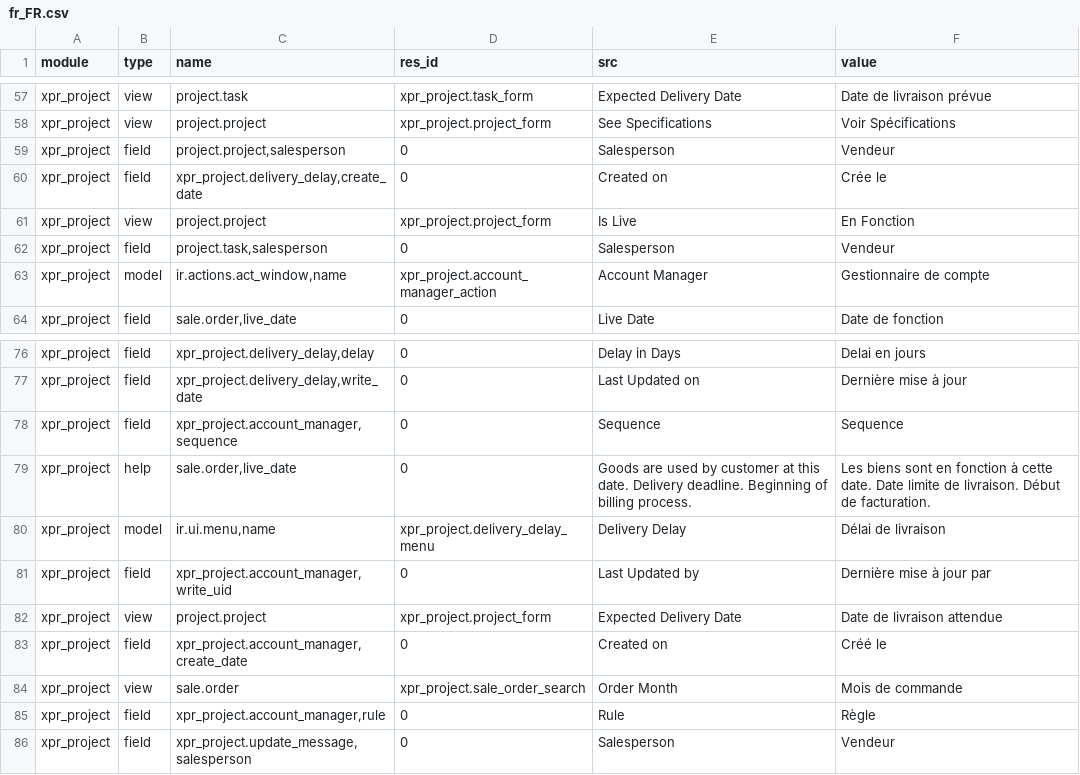
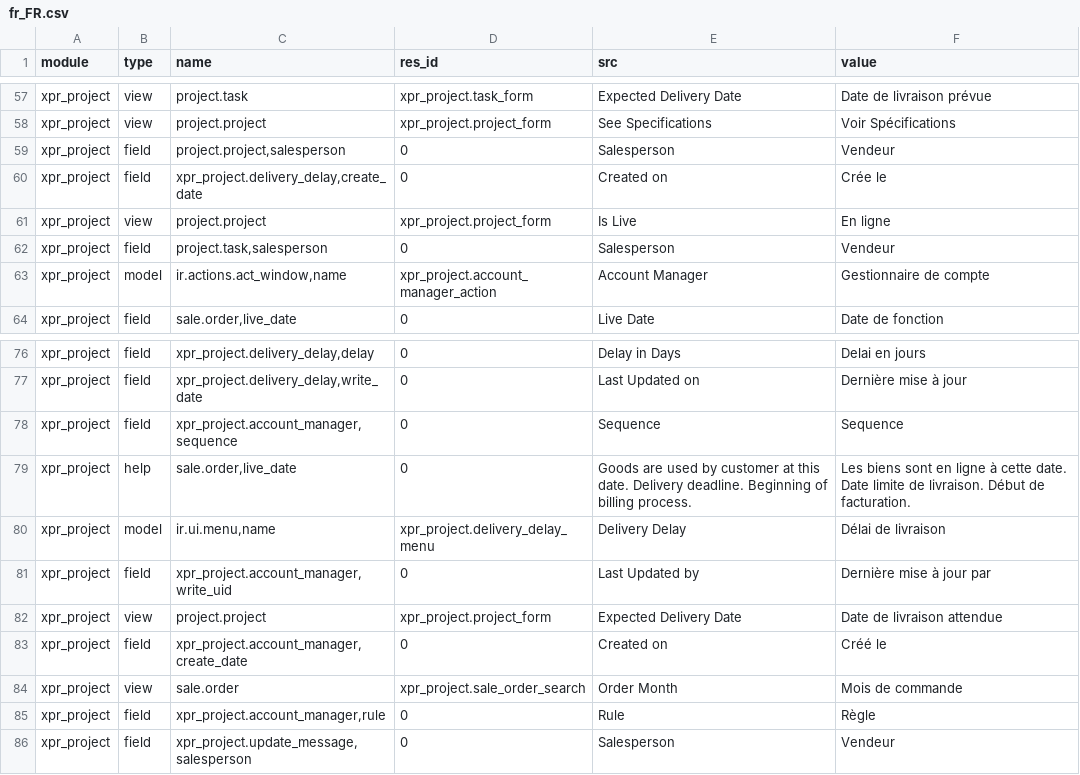
Before and after one commit to Xprima-ERP/odoo_addons, a CSV file: xpr_project/i18n/fr_FR.csv, drawn as a sheet; only a part is shown, gaps mark what is left out.

```diff
--- a/xpr_project/i18n/fr_FR.csv
+++ b/xpr_project/i18n/fr_FR.csv
@@ -60,3 +60,3 @@ xpr_project,field,"project.project,salesperson",0,Salesperson,Vendeur
 xpr_project,field,"xpr_project.delivery_delay,create_date",0,Created on,Crée le
-xpr_project,view,project.project,xpr_project.project_form,Is Live,En Fonction
+xpr_project,view,project.project,xpr_project.project_form,Is Live,En ligne
 xpr_project,field,"project.task,salesperson",0,Salesperson,Vendeur
@@ -78,3 +78,3 @@ xpr_project,field,"xpr_project.delivery_delay,write_date",0,Last Updated on,Dern
 xpr_project,field,"xpr_project.account_manager,sequence",0,Sequence,Sequence
-xpr_project,help,"sale.order,live_date",0,Goods are used by customer at this date. Delivery deadline. Beginning of billing process.,Les biens sont en fonction à cette date. Date limite de livraison. Début de facturation.
+xpr_project,help,"sale.order,live_date",0,Goods are used by customer at this date. Delivery deadline. Beginning of billing process.,Les biens sont en ligne à cette date. Date limite de livraison. Début de facturation.
 xpr_project,model,"ir.ui.menu,name",xpr_project.delivery_delay_menu,Delivery Delay,Délai de livraison
```
Also changed, not shown: xpr_report/i18n/fr_FR.csv.
